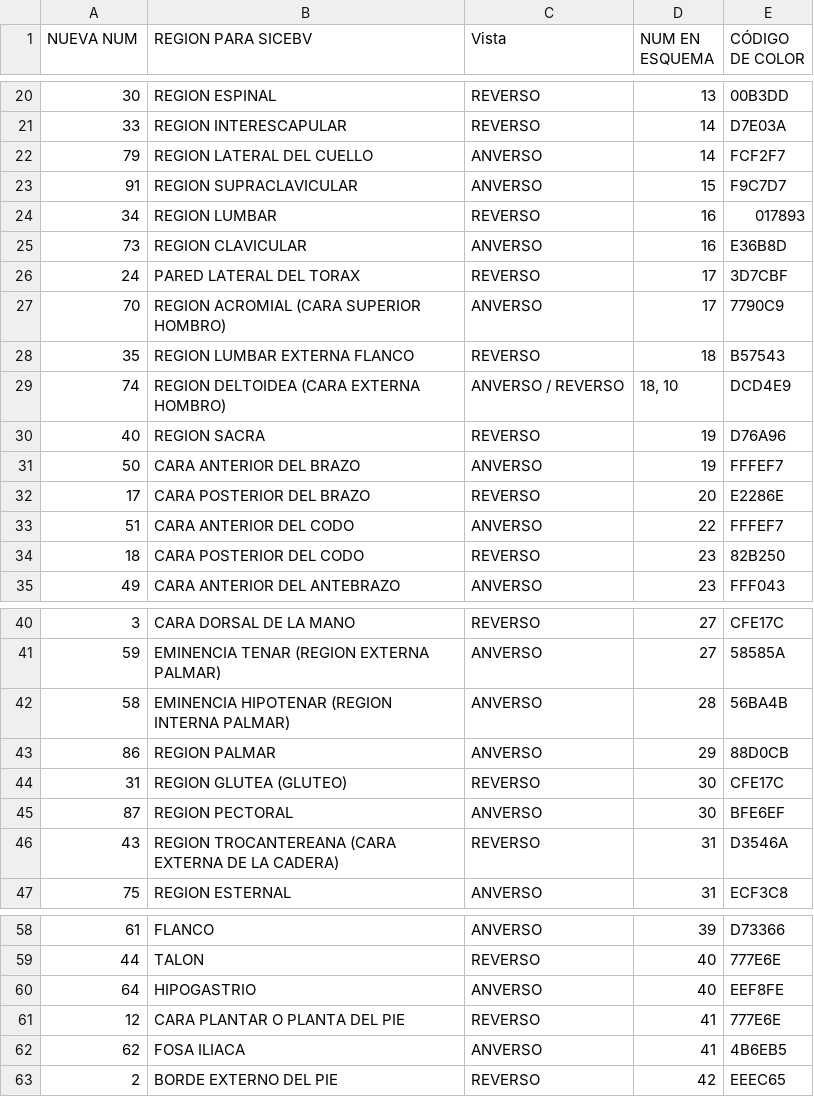
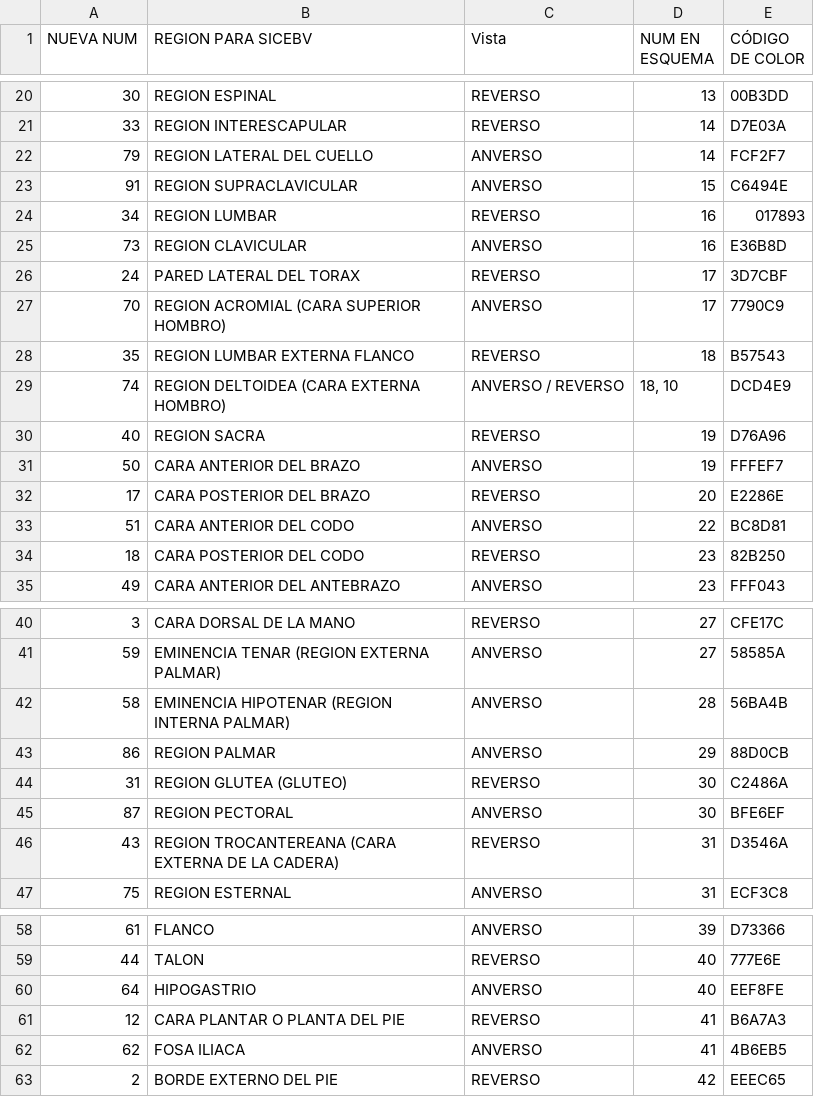
Before and after one commit to Peloponeso31/api_cebv, a CSV file: database/files/RegionesCuerpoV4.csv, drawn as a sheet; only a part is shown, gaps mark what is left out.

```diff
--- a/database/files/RegionesCuerpoV4.csv
+++ b/database/files/RegionesCuerpoV4.csv
@@ -22,3 +22,3 @@
 79,REGION LATERAL DEL CUELLO,ANVERSO,14,FCF2F7
-91,REGION SUPRACLAVICULAR,ANVERSO,15,F9C7D7
+91,REGION SUPRACLAVICULAR,ANVERSO,15,C6494E
 34,REGION LUMBAR,REVERSO,16,017893
@@ -32,3 +32,3 @@
 17,CARA POSTERIOR DEL BRAZO,REVERSO,20,E2286E
-51,CARA ANTERIOR DEL CODO,ANVERSO,22,FFFEF7
+51,CARA ANTERIOR DEL CODO,ANVERSO,22,BC8D81
 18,CARA POSTERIOR DEL CODO,REVERSO,23,82B250
@@ -43,3 +43,3 @@
 86,REGION PALMAR,ANVERSO,29,88D0CB
-31,REGION GLUTEA (GLUTEO),REVERSO,30,CFE17C
+31,REGION GLUTEA (GLUTEO),REVERSO,30,C2486A
 87,REGION PECTORAL,ANVERSO,30,BFE6EF
@@ -60,3 +60,3 @@
 64,HIPOGASTRIO,ANVERSO,40,EEF8FE
-12,CARA PLANTAR O PLANTA DEL PIE,REVERSO,41,777E6E
+12,CARA PLANTAR O PLANTA DEL PIE,REVERSO,41,B6A7A3
 62,FOSA ILIACA,ANVERSO,41,4B6EB5
```
Also changed, not shown: 3 other files.
